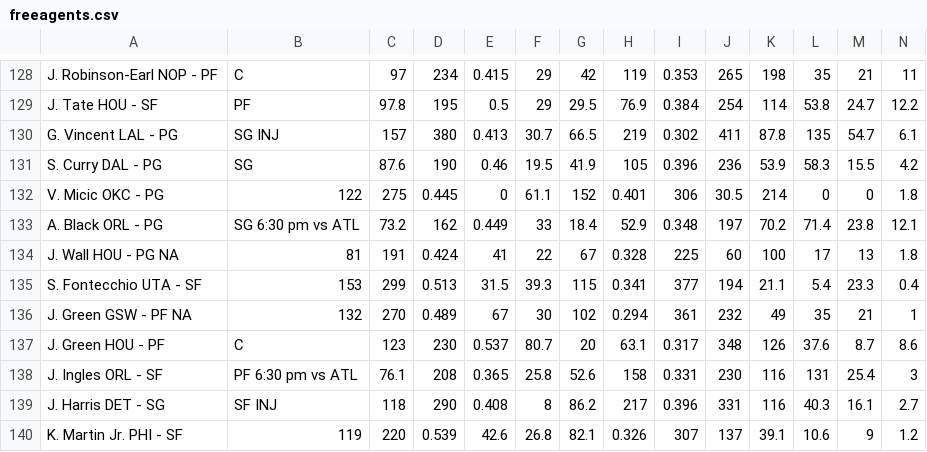
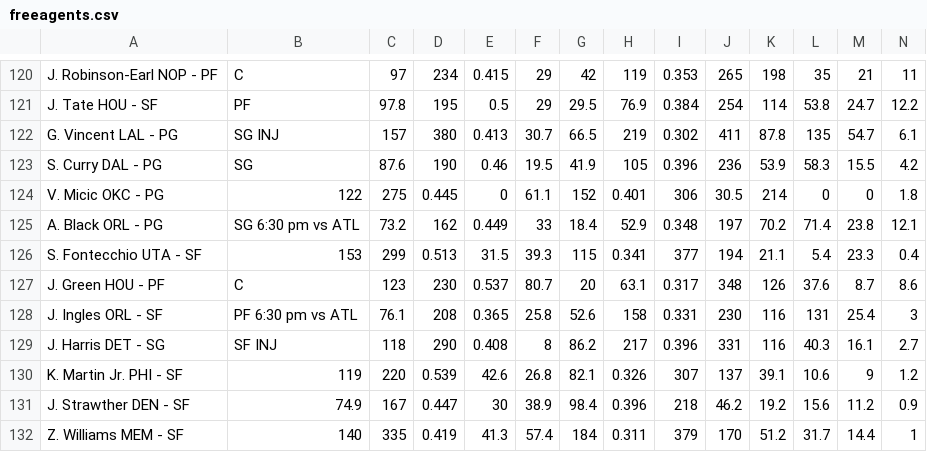
Before and after one commit to SamuelHabtu/NBA-Team-Optimizer, a CSV file: freeagents.csv, drawn as a sheet; only a part is shown, gaps mark what is left out; the shorter side is filled out with more unchanged rows; rows hold the shown columns only; the diff covers the shown part only; the diff names each change by its address in the sheet, - before the commit and + after, or states it on an @@ line.

```diff
--- a/freeagents.csv
+++ b/freeagents.csv
-row 134: J. Wall HOU - PG NA | 81 | 191 | 0.424 | 41 | 22 | 67 | 0.328 | 225 | 60 | 100 | 17 | 13 | 1.8
-row 136: J. Green GSW - PF NA | 132 | 270 | 0.489 | 67 | 30 | 102 | 0.294 | 361 | 232 | 49 | 35 | 21 | 1
```
Also changed, not shown: 11 removed rows elsewhere in this file.
